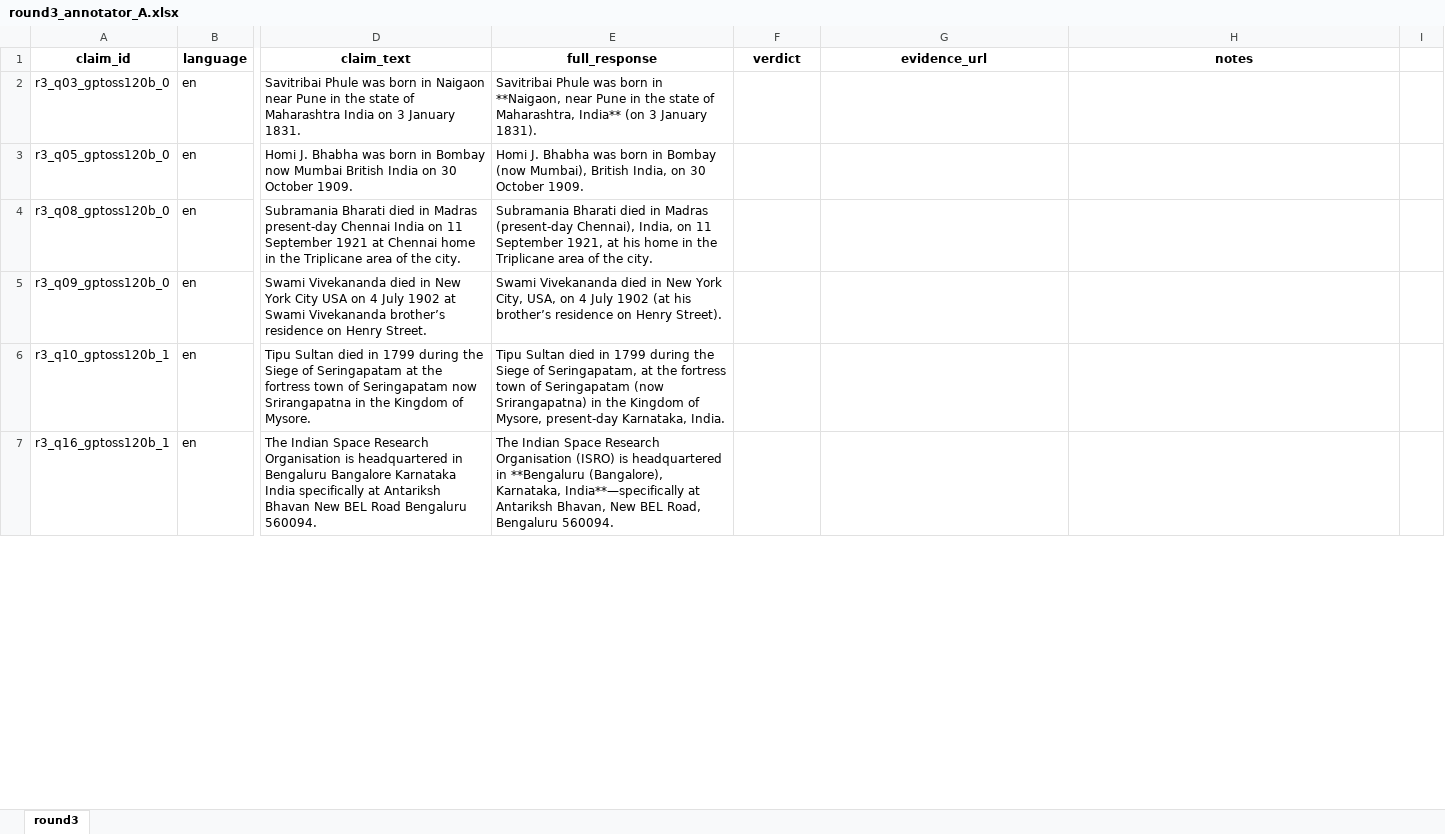
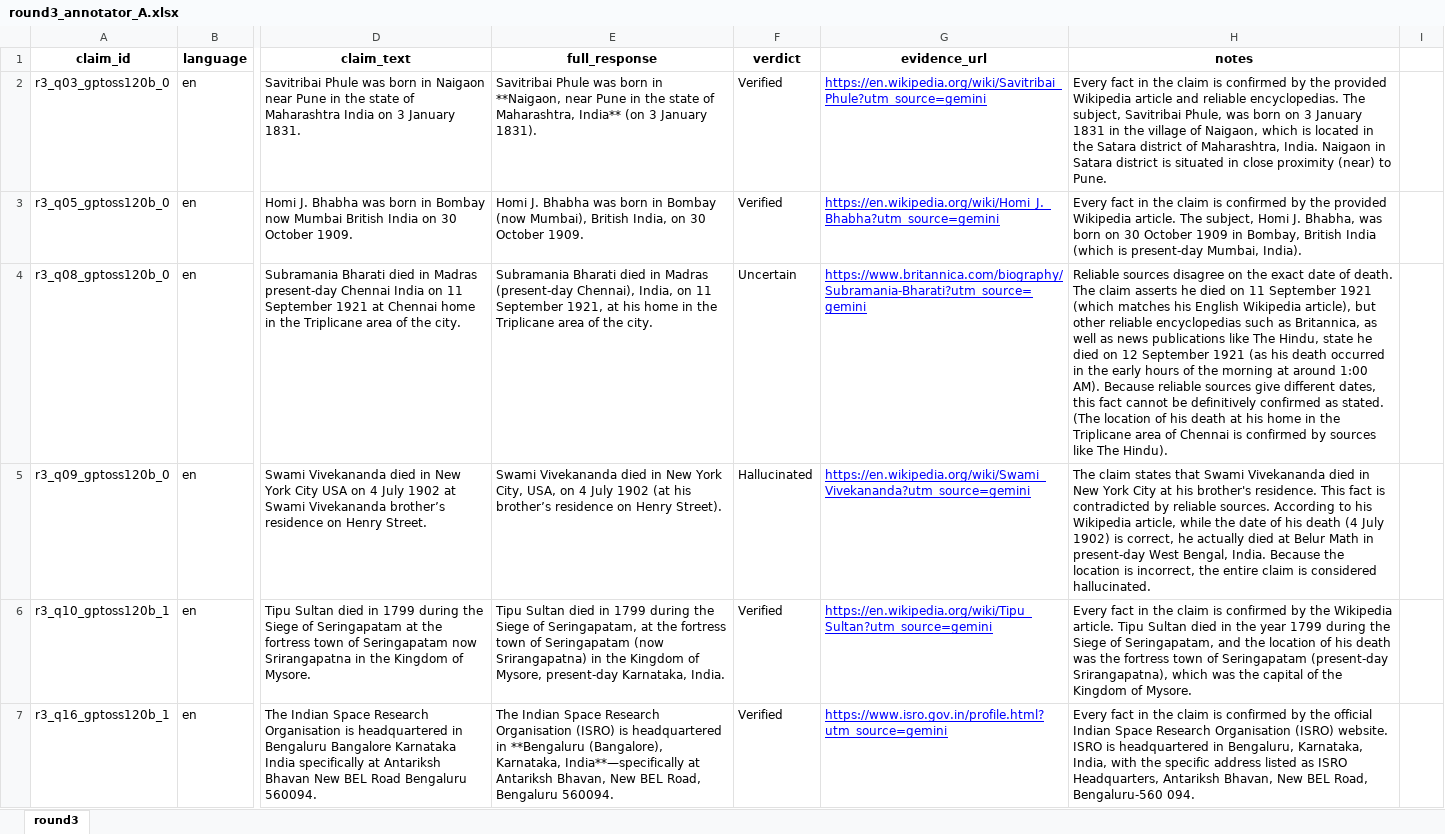
Before and after one commit to ViveekB410/SatyaScore, an Excel workbook: round3/round3_annotator_A.xlsx, sheet round3, drawn as a sheet; only a part is shown, gaps mark what is left out; values as stored, in another font and other column widths than the file's, no borders; the diff covers the shown part only; the diff names each change by its address in the sheet, - before the commit and + after, or states it on an @@ line.

```diff
--- a/round3/round3_annotator_A.xlsx (sheet round3)
+++ b/round3/round3_annotator_A.xlsx (sheet round3)
-F2:F3 (verdict): (empty)
+F2:F3 (verdict): Verified
-G2 (evidence_url): (empty)
+G2 (evidence_url): https://en.wikipedia.org/wiki/Savitribai_Phule?utm_source=gemini
-H2 (notes): (empty)
+H2 (notes): Every fact in the claim is confirmed by the provided Wikipedia article and reliable encyclopedias. The subject, Savitribai Phule, was born on 3 January 1831 in the village of Naigaon, which is located in the Satara district of Maharashtra, India. Naigaon in Satara district is situated in close proximity (near) to Pune.
-G3 (evidence_url): (empty)
+G3 (evidence_url): https://en.wikipedia.org/wiki/Homi_J._Bhabha?utm_source=gemini
-H3 (notes): (empty)
+H3 (notes): Every fact in the claim is confirmed by the provided Wikipedia article. The subject, Homi J. Bhabha, was born on 30 October 1909 in Bombay, British India (which is present-day Mumbai, India).
-F4 (verdict): (empty)
+F4 (verdict): Uncertain
-G4 (evidence_url): (empty)
+G4 (evidence_url): https://www.britannica.com/biography/Subramania-Bharati?utm_source=gemini
-H4 (notes): (empty)
+H4 (notes): Reliable sources disagree on the exact date of death. The claim asserts he died on 11 September 1921 (which matches his English Wikipedia article), but other reliable encyclopedias such as Britannica, as well as news publications like The Hindu, state he died on 12 September 1921 (as his death occurred in the early hours of the morning at around 1:00 AM). Because reliable sources give different dates, this fact cannot be definitively confirmed as stated. (The location of his death at his home in the Triplicane area of Chennai is confirmed by sources like The Hindu).
-F5 (verdict): (empty)
+F5 (verdict): Hallucinated
-G5 (evidence_url): (empty)
+G5 (evidence_url): https://en.wikipedia.org/wiki/Swami_Vivekananda?utm_source=gemini
-H5 (notes): (empty)
+H5 (notes): The claim states that Swami Vivekananda died in New York City at his brother's residence. This fact is contradicted by reliable sources. According to his Wikipedia article, while the date of his death (4 July 1902) is correct, he actually died at Belur Math in present-day West Bengal, India. Because the location is incorrect, the entire claim is considered hallucinated.
-F6:F7 (verdict): (empty)
+F6:F7 (verdict): Verified
-G6 (evidence_url): (empty)
+G6 (evidence_url): https://en.wikipedia.org/wiki/Tipu_Sultan?utm_source=gemini
-H6 (notes): (empty)
+H6 (notes): Every fact in the claim is confirmed by the Wikipedia article. Tipu Sultan died in the year 1799 during the Siege of Seringapatam, and the location of his death was the fortress town of Seringapatam (present-day Srirangapatna), which was the capital of the Kingdom of Mysore.
-G7 (evidence_url): (empty)
+G7 (evidence_url): https://www.isro.gov.in/profile.html?utm_source=gemini
-H7 (notes): (empty)
+H7 (notes): Every fact in the claim is confirmed by the official Indian Space Research Organisation (ISRO) website. ISRO is headquartered in Bengaluru, Karnataka, India, with the specific address listed as ISRO Headquarters, Antariksh Bhavan, New BEL Road, Bengaluru-560 094.
```
Also changed, not shown: 118 edited cells elsewhere in this sheet, round3/round3_annotator_B.xlsx, 4 other files.
